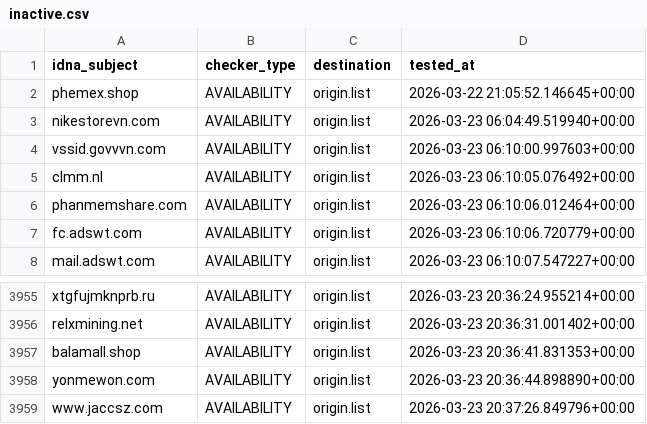
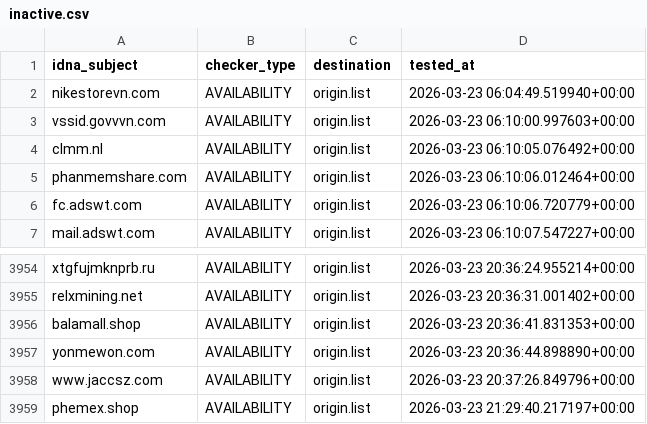
Before and after one commit to bigdargon/hostsVN-threat-dead-hosts, a CSV file: .pyfunceble/inactive.csv, drawn as a sheet; only a part is shown, gaps mark what is left out.

```diff
--- a/.pyfunceble/inactive.csv
+++ b/.pyfunceble/inactive.csv
@@ -1,3 +1,2 @@
 idna_subject,checker_type,destination,tested_at
-phemex.shop,AVAILABILITY,origin.list,2026-03-22 21:05:52.146645+00:00
 nikestorevn.com,AVAILABILITY,origin.list,2026-03-23 06:04:49.519940+00:00
@@ -3959 +3958,2 @@ yonmewon.com,AVAILABILITY,origin.list,2026-03-23 20:36:44.898890+00:00
 www.jaccsz.com,AVAILABILITY,origin.list,2026-03-23 20:37:26.849796+00:00
+phemex.shop,AVAILABILITY,origin.list,2026-03-23 21:29:40.217197+00:00
```
Also changed, not shown: 11 other files.
